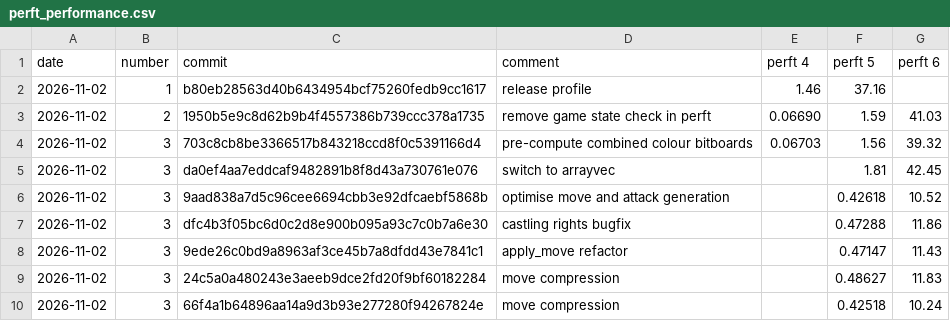
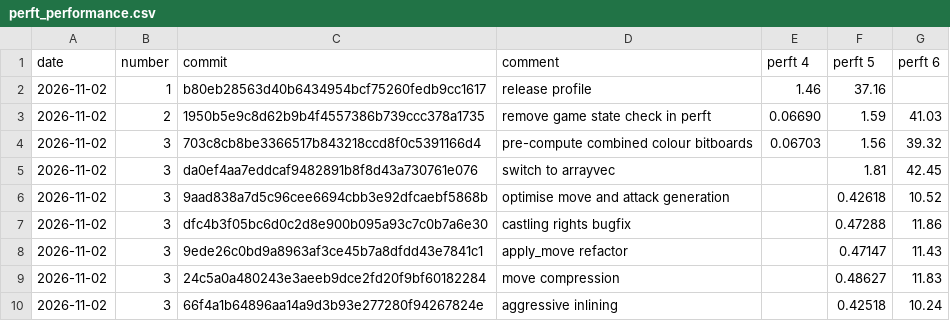
Before and after one commit to JoelvanIngen/robocor-rs, a CSV file: docs/perft_performance.csv, drawn as a sheet.

Commit message:
docs: forgot to change field

```diff
--- a/docs/perft_performance.csv
+++ b/docs/perft_performance.csv
@@ -9,2 +9,2 @@ date,number,commit,comment,perft 4,perft 5,perft 6
 2026-11-02,3,24c5a0a480243e3aeeb9dce2fd20f9bf60182284,move compression,,0.48627,11.83
-2026-11-02,3,66f4a1b64896aa14a9d3b93e277280f94267824e,move compression,,0.42518,10.24
+2026-11-02,3,66f4a1b64896aa14a9d3b93e277280f94267824e,aggressive inlining,,0.42518,10.24
```
